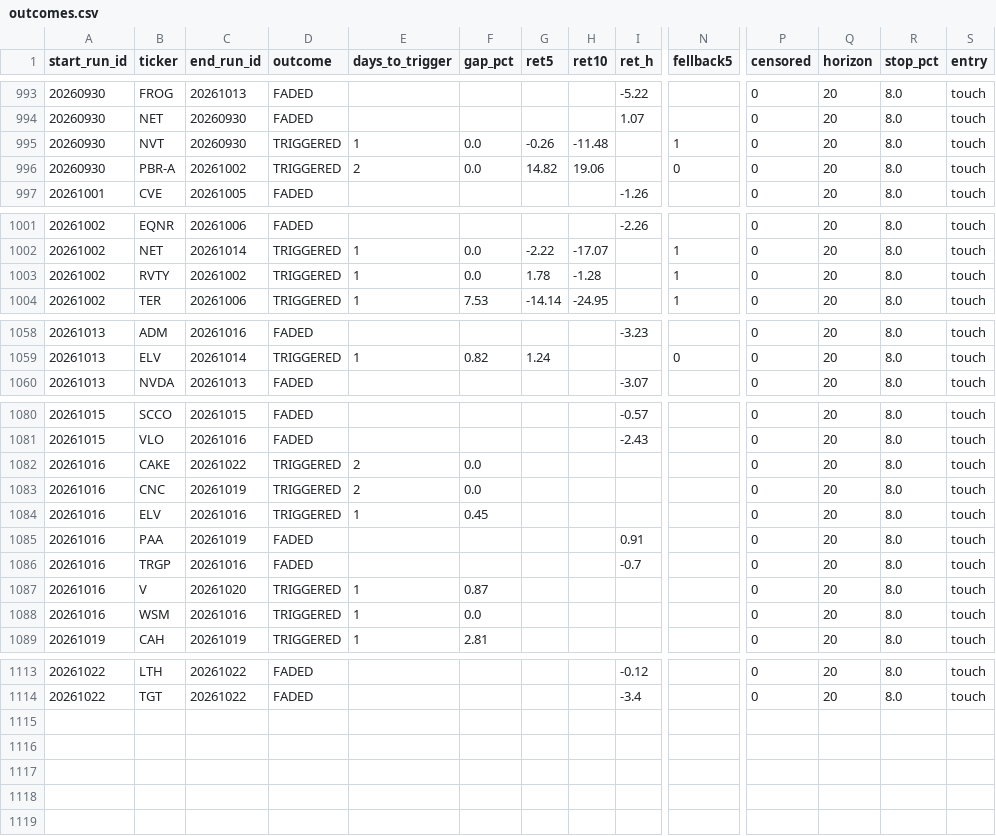
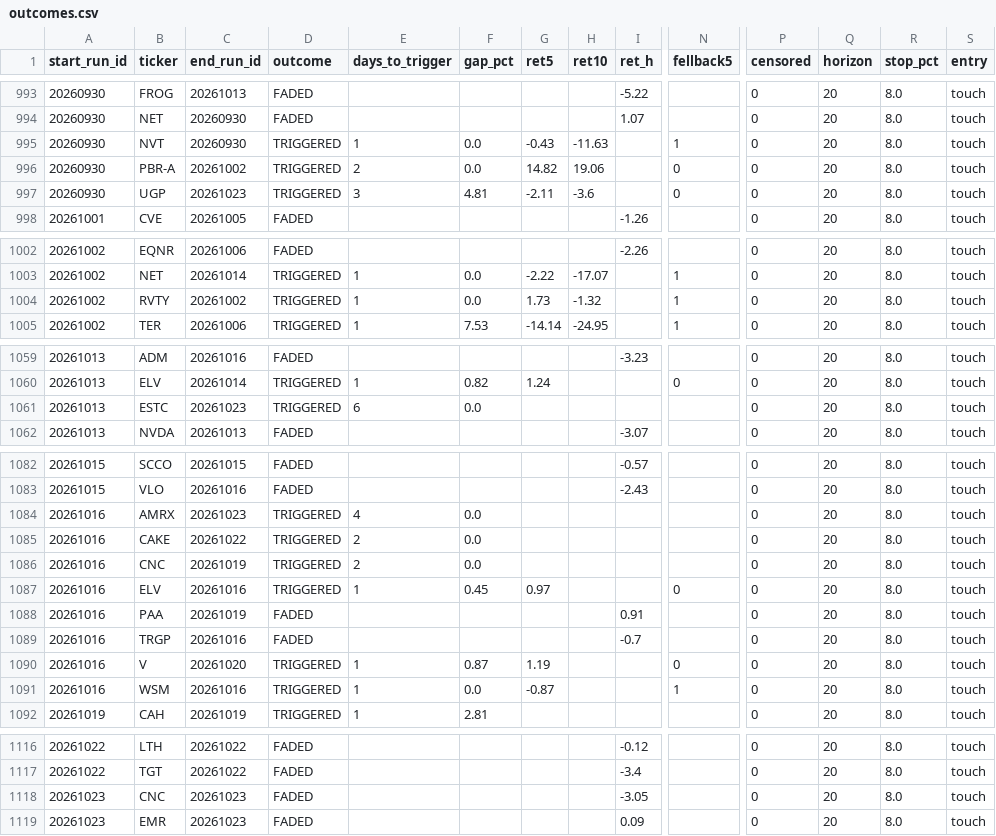
Before and after one commit to mthli/skills, a CSV file: base-breakout-scan/state/outcomes.csv, drawn as a sheet; only a part is shown, gaps mark what is left out; addresses are those after the commit; rows hold the shown columns only; the diff covers the shown part only; the diff names each change by its address in the sheet, - before the commit and + after, or states it on an @@ line.

```diff
--- a/base-breakout-scan/state/outcomes.csv
+++ b/base-breakout-scan/state/outcomes.csv
-G995 (ret5): -0.26
+G995 (ret5): -0.43
-H995 (ret10): -11.48
+H995 (ret10): -11.63
+row 997: 20260930 | UGP | 20261023 | TRIGGERED | 3 | 4.81 | -2.11 | -3.6 |  | 0 | 0 | 20 | 8.0 | touch
-G1004 (ret5): 1.78
+G1004 (ret5): 1.73
-H1004 (ret10): -1.28
+H1004 (ret10): -1.32
+row 1061: 20261013 | ESTC | 20261023 | TRIGGERED | 6 | 0.0 |  |  |  |  | 0 | 20 | 8.0 | touch
+row 1084: 20261016 | AMRX | 20261023 | TRIGGERED | 4 | 0.0 |  |  |  |  | 0 | 20 | 8.0 | touch
-G1087 (ret5): (empty)
+G1087 (ret5): 0.97
-N1087 (fellback5): (empty)
+N1087 (fellback5): 0
-G1090 (ret5): (empty)
+G1090 (ret5): 1.19
-N1090 (fellback5): (empty)
+N1090 (fellback5): 0
-G1091 (ret5): (empty)
+G1091 (ret5): -0.87
-N1091 (fellback5): (empty)
+N1091 (fellback5): 1
+row 1118: 20261023 | CNC | 20261023 | FADED |  |  |  |  | -3.05 |  | 0 | 20 | 8.0 | touch
+row 1119: 20261023 | EMR | 20261023 | FADED |  |  |  |  | 0.09 |  | 0 | 20 | 8.0 | touch
```
Also changed, not shown: 14 edited cells elsewhere in this file, mean-reversion-scan/state/history.csv, mean-reversion-scan/state/outcomes.csv, 9 other files.
